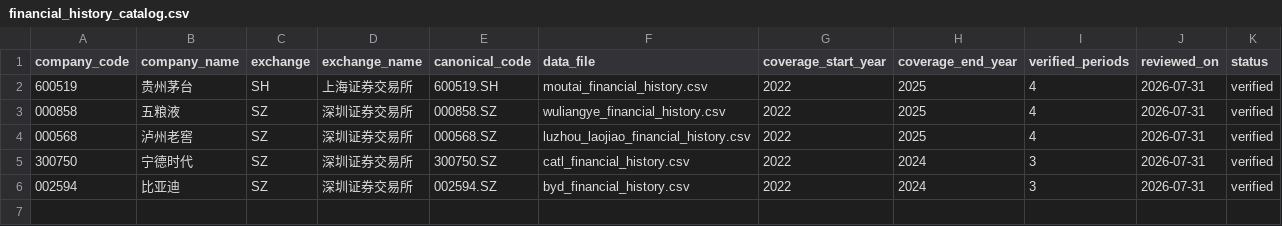
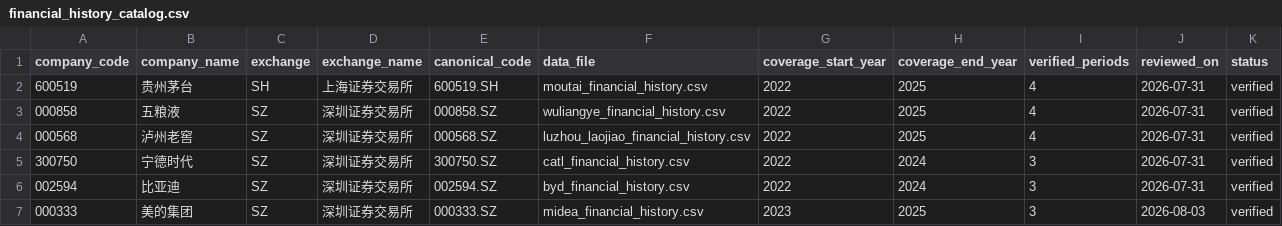
Before and after one commit to rdd7ckddmj-eng/ai-financial-report-assistant, a CSV file: data/verified/financial_history_catalog.csv, drawn as a sheet.

```diff
--- a/data/verified/financial_history_catalog.csv
+++ b/data/verified/financial_history_catalog.csv
@@ -6 +6,2 @@ company_code,company_name,exchange,exchange_name,canonical_code,data_file,covera
 002594,比亚迪,SZ,深圳证券交易所,002594.SZ,byd_financial_history.csv,2022,2024,3,2026-07-31,verified
+000333,美的集团,SZ,深圳证券交易所,000333.SZ,midea_financial_history.csv,2023,2025,3,2026-08-03,verified
```
Also changed, not shown: data/verified/company_industry_catalog.csv, 14 other files.
